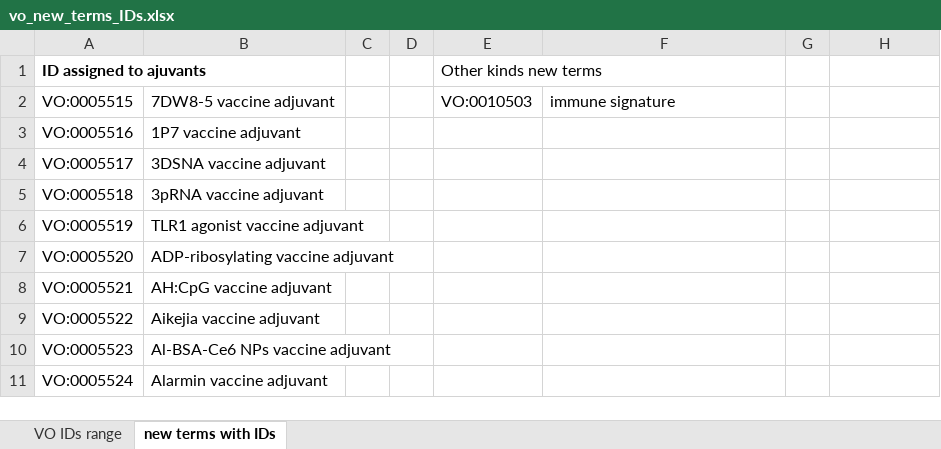
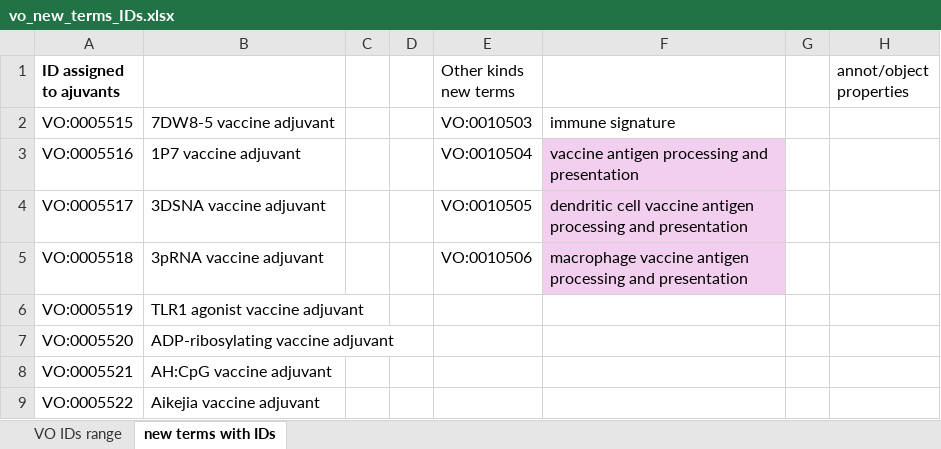
Before and after one commit to vaccineontology/VO, an Excel workbook: src/vo_new_terms_IDs.xlsx, sheet new terms with IDs, drawn as a sheet; only a part is shown; the shorter side is filled out with more unchanged rows; values as stored, in another font and other column widths than the file's, no borders; the diff names each change by its address in the sheet, - before the commit and + after, or states it on an @@ line.

Commit message:
added requested terms, associated terms with GO terms and modified few term labels for consistency

```diff
--- a/src/vo_new_terms_IDs.xlsx (sheet new terms with IDs)
+++ b/src/vo_new_terms_IDs.xlsx (sheet new terms with IDs)
-H1: (empty)
+H1: annot/object properties
-E3 (Other kinds new terms): (empty)
+E3 (Other kinds new terms): VO:0010504
-F3: (empty)
+F3: vaccine antigen processing and presentation
-F3:F5 fill: none
+F3:F5 fill: #F2CFEE
-E4 (Other kinds new terms): (empty)
+E4 (Other kinds new terms): VO:0010505
-F4: (empty)
+F4: dendritic cell vaccine antigen processing and presentation
-E5 (Other kinds new terms): (empty)
+E5 (Other kinds new terms): VO:0010506
-F5: (empty)
+F5: macrophage vaccine antigen processing and presentation
```
Also changed, not shown: sheet VO IDs range, 2 other files.
